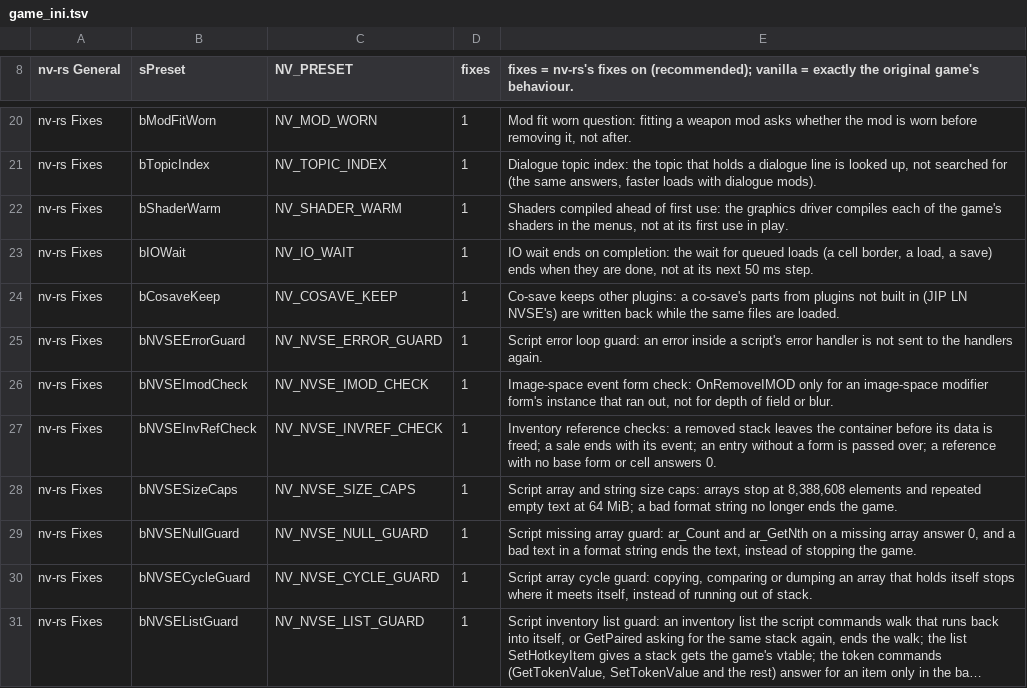
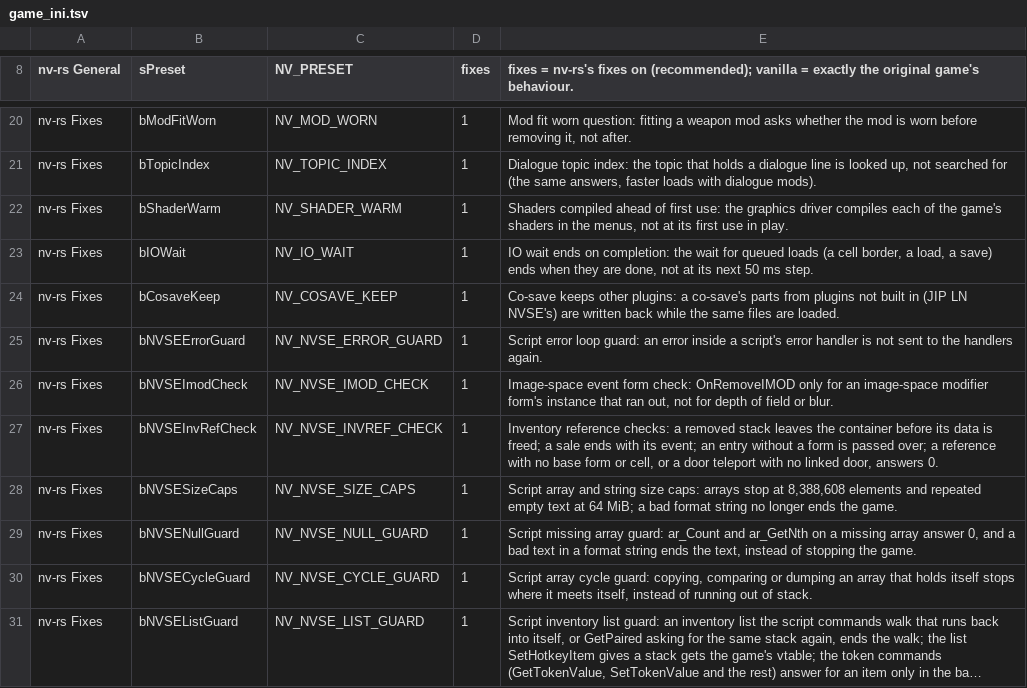
Before and after one commit to slaterain/nv-rs, a TSV file: crates/host/data/game_ini.tsv, drawn as a sheet; only a part is shown, gaps mark what is left out; long unchanged cells end in ….

```diff
--- a/crates/host/data/game_ini.tsv
+++ b/crates/host/data/game_ini.tsv
@@ -26,3 +26,3 @@ nv-rs Fixes	bNVSEErrorGuard	NV_NVSE_ERROR_GUARD	1	Script error loop guard: an er
 nv-rs Fixes	bNVSEImodCheck	NV_NVSE_IMOD_CHECK	1	Image-space event form check: OnRemoveIMOD only for an image-space modifier form's instance that ran out, not for depth of field or blur.
-nv-rs Fixes	bNVSEInvRefCheck	NV_NVSE_INVREF_CHECK	1	Inventory reference checks: a removed stack leaves the container before its data is freed; a sale ends with its event; an entry without a form is passed over; a reference with no base form or cell answers 0.
+nv-rs Fixes	bNVSEInvRefCheck	NV_NVSE_INVREF_CHECK	1	Inventory reference checks: a removed stack leaves the container before its data is freed; a sale ends with its event; an entry without a form is passed over; a reference with no base form or cell, or a door teleport with no linked door, answers 0.
 nv-rs Fixes	bNVSESizeCaps	NV_NVSE_SIZE_CAPS	1	Script array and string size caps: arrays stop at 8,388,608 elements and repeated empty text at 64 MiB; a bad format string no longer ends the game.
```
Also changed, not shown: 6 other files.
